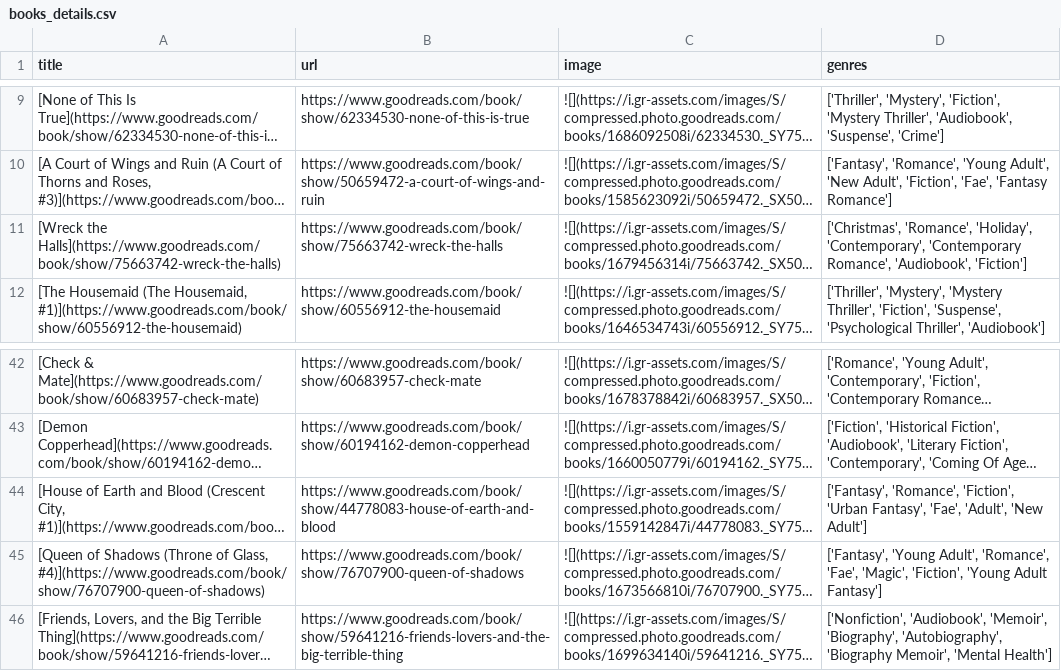
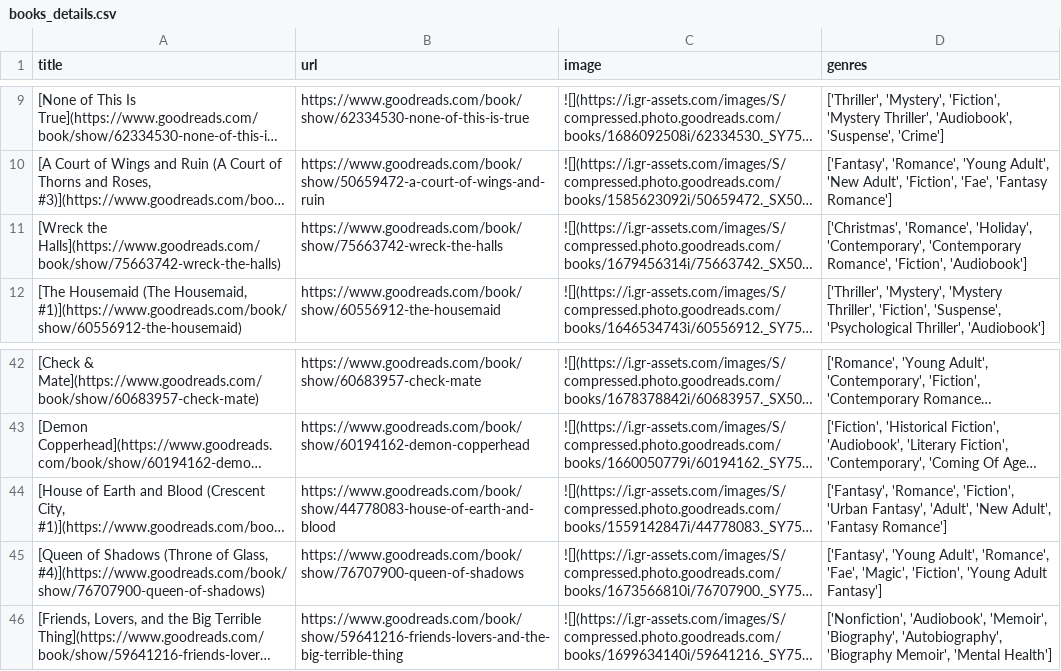
Before and after one commit to meghnadbose/Goodreads_Auto-updating_Website_Project, a CSV file: books_details.csv, drawn as a sheet; only a part is shown, gaps mark what is left out; long unchanged cells end in …; the diff names each change by its address in the sheet, - before the commit and + after, or states it on an @@ line.

```diff
--- a/books_details.csv
+++ b/books_details.csv
-D11 (genres): …'Contemporary Romance', 'Audiobook', 'Fiction']
+D11 (genres): …'Contemporary Romance', 'Fiction', 'Audiobook']
-D44 (genres): …'Urban Fantasy', 'Fae', 'Adult', 'New Adult']
+D44 (genres): …'Urban Fantasy', 'Adult', 'New Adult', 'Fantasy Romance']
```
